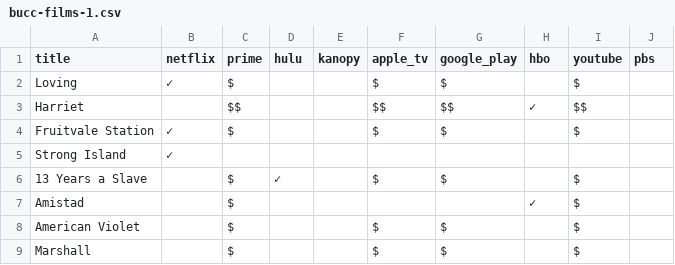
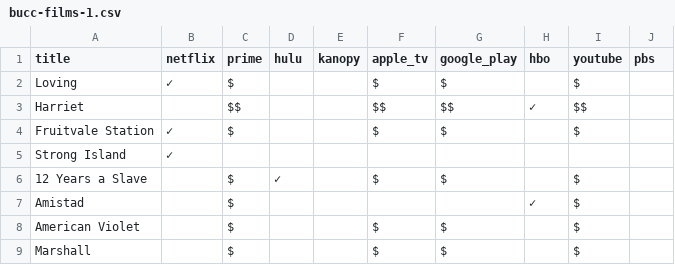
Before and after one commit to rentry/rentry.github.io, a CSV file: _data/bucc-films-1.csv, drawn as a sheet; only a part is shown.

Commit message:
Update bucc-films-1.csv

```diff
--- a/_data/bucc-films-1.csv
+++ b/_data/bucc-films-1.csv
@@ -5,3 +5,3 @@ Fruitvale Station,✓,$,,,$,$,,$,
 Strong Island,✓,,,,,,,,
-13 Years a Slave,,$,✓,,$,$,,$,
+12 Years a Slave,,$,✓,,$,$,,$,
 Amistad,,$,,,,,✓,$,
```
